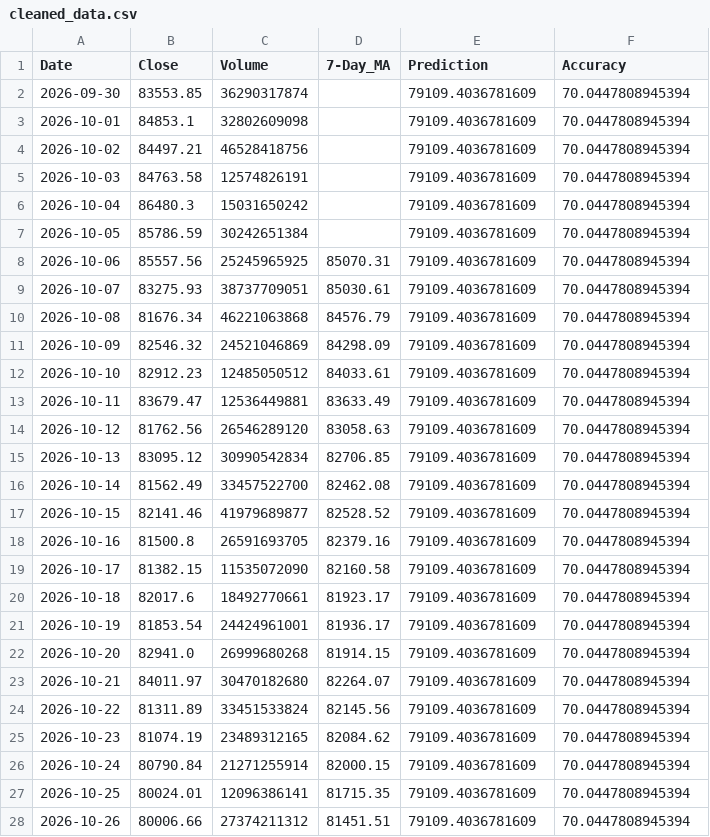
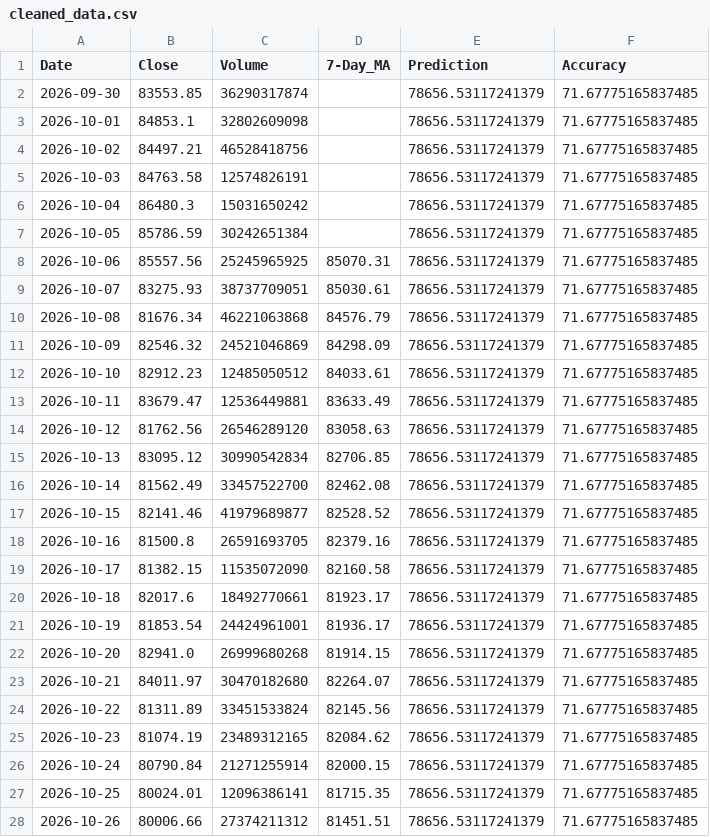
Before and after one commit to chiragvanve/automated-data-pipeline, a CSV file: data/cleaned_data.csv, drawn as a sheet; only a part is shown; the diff covers the shown part only.

```diff
--- a/data/cleaned_data.csv
+++ b/data/cleaned_data.csv
@@ -1,28 +1,28 @@
 Date,Close,Volume,7-Day_MA,Prediction,Accuracy
-2026-09-30,83553.85,36290317874,,79109.4036781609,70.0447808945394
-2026-10-01,84853.1,32802609098,,79109.4036781609,70.0447808945394
-2026-10-02,84497.21,46528418756,,79109.4036781609,70.0447808945394
-2026-10-03,84763.58,12574826191,,79109.4036781609,70.0447808945394
-2026-10-04,86480.3,15031650242,,79109.4036781609,70.0447808945394
-2026-10-05,85786.59,30242651384,,79109.4036781609,70.0447808945394
-2026-10-06,85557.56,25245965925,85070.31,79109.4036781609,70.0447808945394
-2026-10-07,83275.93,38737709051,85030.61,79109.4036781609,70.0447808945394
-2026-10-08,81676.34,46221063868,84576.79,79109.4036781609,70.0447808945394
-2026-10-09,82546.32,24521046869,84298.09,79109.4036781609,70.0447808945394
-2026-10-10,82912.23,12485050512,84033.61,79109.4036781609,70.0447808945394
-2026-10-11,83679.47,12536449881,83633.49,79109.4036781609,70.0447808945394
-2026-10-12,81762.56,26546289120,83058.63,79109.4036781609,70.0447808945394
-2026-10-13,83095.12,30990542834,82706.85,79109.4036781609,70.0447808945394
-2026-10-14,81562.49,33457522700,82462.08,79109.4036781609,70.0447808945394
-2026-10-15,82141.46,41979689877,82528.52,79109.4036781609,70.0447808945394
-2026-10-16,81500.8,26591693705,82379.16,79109.4036781609,70.0447808945394
-2026-10-17,81382.15,11535072090,82160.58,79109.4036781609,70.0447808945394
-2026-10-18,82017.6,18492770661,81923.17,79109.4036781609,70.0447808945394
-2026-10-19,81853.54,24424961001,81936.17,79109.4036781609,70.0447808945394
-2026-10-20,82941.0,26999680268,81914.15,79109.4036781609,70.0447808945394
-2026-10-21,84011.97,30470182680,82264.07,79109.4036781609,70.0447808945394
-2026-10-22,81311.89,33451533824,82145.56,79109.4036781609,70.0447808945394
-2026-10-23,81074.19,23489312165,82084.62,79109.4036781609,70.0447808945394
-2026-10-24,80790.84,21271255914,82000.15,79109.4036781609,70.0447808945394
-2026-10-25,80024.01,12096386141,81715.35,79109.4036781609,70.0447808945394
-2026-10-26,80006.66,27374211312,81451.51,79109.4036781609,70.0447808945394
+2026-09-30,83553.85,36290317874,,78656.53117241379,71.67775165837485
+2026-10-01,84853.1,32802609098,,78656.53117241379,71.67775165837485
+2026-10-02,84497.21,46528418756,,78656.53117241379,71.67775165837485
+2026-10-03,84763.58,12574826191,,78656.53117241379,71.67775165837485
+2026-10-04,86480.3,15031650242,,78656.53117241379,71.67775165837485
+2026-10-05,85786.59,30242651384,,78656.53117241379,71.67775165837485
+2026-10-06,85557.56,25245965925,85070.31,78656.53117241379,71.67775165837485
+2026-10-07,83275.93,38737709051,85030.61,78656.53117241379,71.67775165837485
+2026-10-08,81676.34,46221063868,84576.79,78656.53117241379,71.67775165837485
+2026-10-09,82546.32,24521046869,84298.09,78656.53117241379,71.67775165837485
+2026-10-10,82912.23,12485050512,84033.61,78656.53117241379,71.67775165837485
+2026-10-11,83679.47,12536449881,83633.49,78656.53117241379,71.67775165837485
+2026-10-12,81762.56,26546289120,83058.63,78656.53117241379,71.67775165837485
+2026-10-13,83095.12,30990542834,82706.85,78656.53117241379,71.67775165837485
+2026-10-14,81562.49,33457522700,82462.08,78656.53117241379,71.67775165837485
+2026-10-15,82141.46,41979689877,82528.52,78656.53117241379,71.67775165837485
+2026-10-16,81500.8,26591693705,82379.16,78656.53117241379,71.67775165837485
+2026-10-17,81382.15,11535072090,82160.58,78656.53117241379,71.67775165837485
+2026-10-18,82017.6,18492770661,81923.17,78656.53117241379,71.67775165837485
+2026-10-19,81853.54,24424961001,81936.17,78656.53117241379,71.67775165837485
+2026-10-20,82941.0,26999680268,81914.15,78656.53117241379,71.67775165837485
+2026-10-21,84011.97,30470182680,82264.07,78656.53117241379,71.67775165837485
+2026-10-22,81311.89,33451533824,82145.56,78656.53117241379,71.67775165837485
+2026-10-23,81074.19,23489312165,82084.62,78656.53117241379,71.67775165837485
+2026-10-24,80790.84,21271255914,82000.15,78656.53117241379,71.67775165837485
+2026-10-25,80024.01,12096386141,81715.35,78656.53117241379,71.67775165837485
+2026-10-26,80006.66,27374211312,81451.51,78656.53117241379,71.67775165837485
```
Also changed, not shown: 1 added row and 11 edited cells elsewhere in this file.
